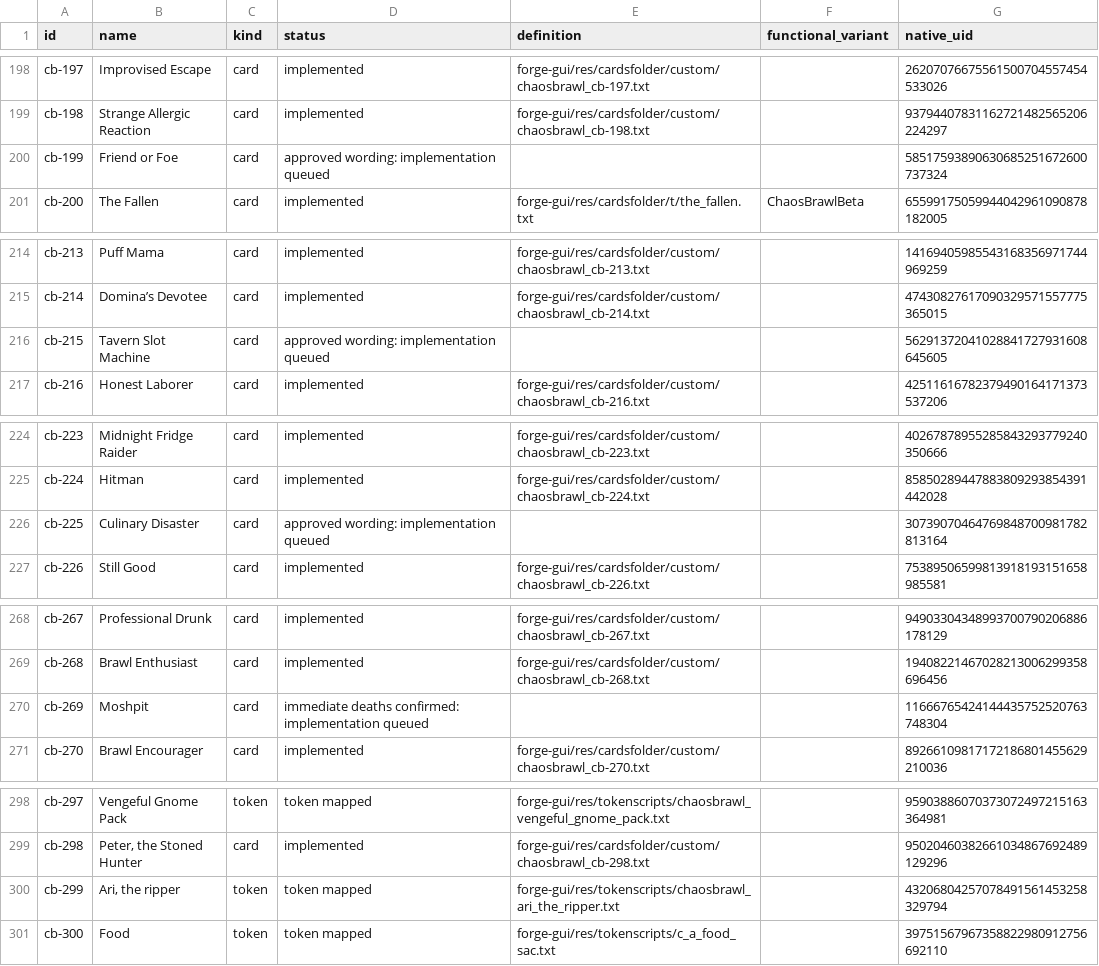
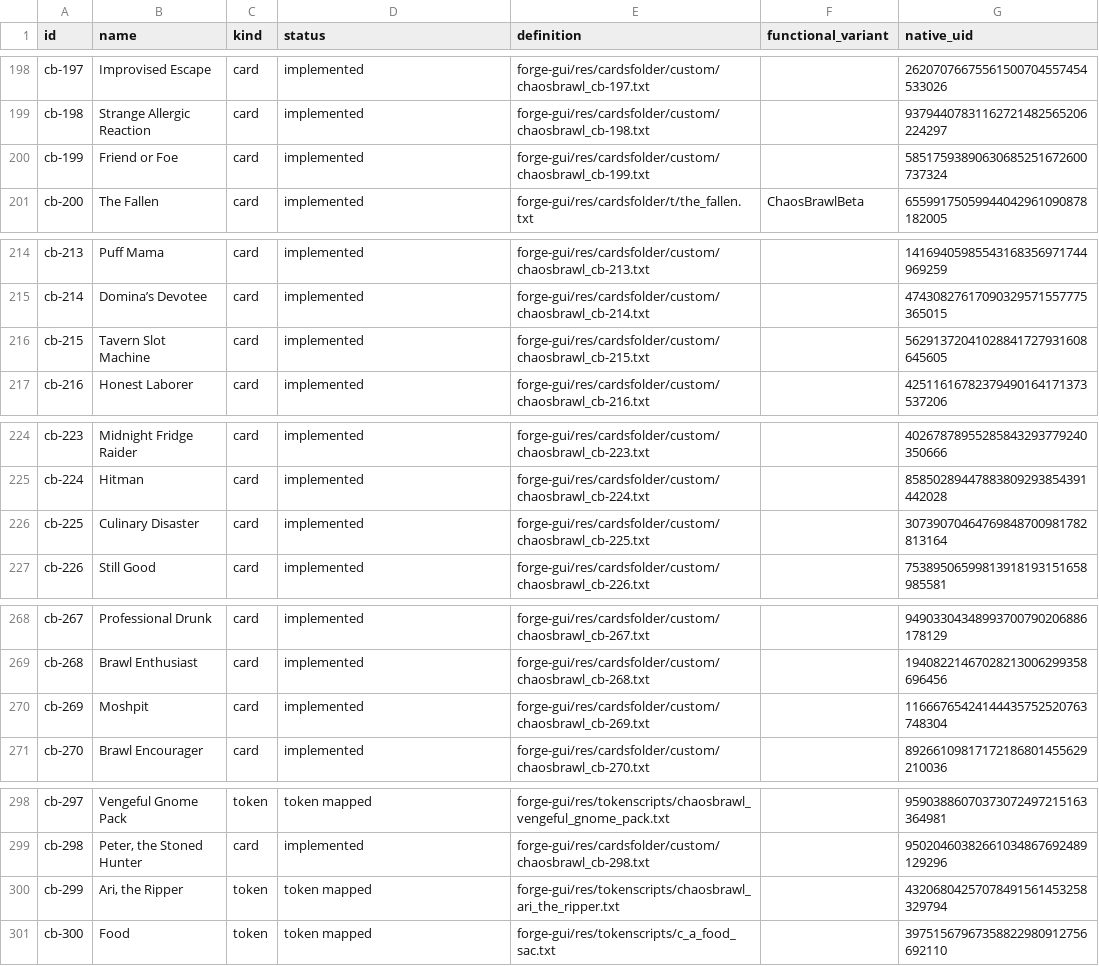
Before and after one commit to Stezido/forge, a CSV file: chaosbrawl/CARD_MIGRATION.csv, drawn as a sheet; only a part is shown, gaps mark what is left out; the diff covers the shown part only.

```diff
--- a/chaosbrawl/CARD_MIGRATION.csv
+++ b/chaosbrawl/CARD_MIGRATION.csv
@@ -199,3 +199,3 @@ cb-197,Improvised Escape,card,implemented,forge-gui/res/cardsfolder/custom/chaos
 cb-198,Strange Allergic Reaction,card,implemented,forge-gui/res/cardsfolder/custom/chaosbrawl_cb-198.txt,,93794407831162721482565206224297
-cb-199,Friend or Foe,card,approved wording: implementation queued,,,58517593890630685251672600737324
+cb-199,Friend or Foe,card,implemented,forge-gui/res/cardsfolder/custom/chaosbrawl_cb-199.txt,,58517593890630685251672600737324
 cb-200,The Fallen,card,implemented,forge-gui/res/cardsfolder/t/the_fallen.txt,ChaosBrawlBeta,65599175059944042961090878182005
@@ -215,3 +215,3 @@ cb-213,Puff Mama,card,implemented,forge-gui/res/cardsfolder/custom/chaosbrawl_cb
 cb-214,Domina’s Devotee,card,implemented,forge-gui/res/cardsfolder/custom/chaosbrawl_cb-214.txt,,47430827617090329571557775365015
-cb-215,Tavern Slot Machine,card,approved wording: implementation queued,,,56291372041028841727931608645605
+cb-215,Tavern Slot Machine,card,implemented,forge-gui/res/cardsfolder/custom/chaosbrawl_cb-215.txt,,56291372041028841727931608645605
 cb-216,Honest Laborer,card,implemented,forge-gui/res/cardsfolder/custom/chaosbrawl_cb-216.txt,,42511616782379490164171373537206
@@ -225,3 +225,3 @@ cb-223,Midnight Fridge Raider,card,implemented,forge-gui/res/cardsfolder/custom/
 cb-224,Hitman,card,implemented,forge-gui/res/cardsfolder/custom/chaosbrawl_cb-224.txt,,85850289447883809293854391442028
-cb-225,Culinary Disaster,card,approved wording: implementation queued,,,30739070464769848700981782813164
+cb-225,Culinary Disaster,card,implemented,forge-gui/res/cardsfolder/custom/chaosbrawl_cb-225.txt,,30739070464769848700981782813164
 cb-226,Still Good,card,implemented,forge-gui/res/cardsfolder/custom/chaosbrawl_cb-226.txt,,75389506599813918193151658985581
@@ -269,3 +269,3 @@ cb-267,Professional Drunk,card,implemented,forge-gui/res/cardsfolder/custom/chao
 cb-268,Brawl Enthusiast,card,implemented,forge-gui/res/cardsfolder/custom/chaosbrawl_cb-268.txt,,19408221467028213006299358696456
-cb-269,Moshpit,card,immediate deaths confirmed: implementation queued,,,11666765424144435752520763748304
+cb-269,Moshpit,card,implemented,forge-gui/res/cardsfolder/custom/chaosbrawl_cb-269.txt,,11666765424144435752520763748304
 cb-270,Brawl Encourager,card,implemented,forge-gui/res/cardsfolder/custom/chaosbrawl_cb-270.txt,,89266109817172186801455629210036
@@ -299,3 +299,3 @@ cb-297,Vengeful Gnome Pack,token,token mapped,forge-gui/res/tokenscripts/chaosbr
 cb-298,"Peter, the Stoned Hunter",card,implemented,forge-gui/res/cardsfolder/custom/chaosbrawl_cb-298.txt,,95020460382661034867692489129296
-cb-299,"Ari, the ripper",token,token mapped,forge-gui/res/tokenscripts/chaosbrawl_ari_the_ripper.txt,,43206804257078491561453258329794
+cb-299,"Ari, the Ripper",token,token mapped,forge-gui/res/tokenscripts/chaosbrawl_ari_the_ripper.txt,,43206804257078491561453258329794
 cb-300,Food,token,token mapped,forge-gui/res/tokenscripts/c_a_food_sac.txt,,39751567967358822980912756692110
```
Also changed, not shown: 3 added rows and 13 edited cells elsewhere in this file, 10 other files.
